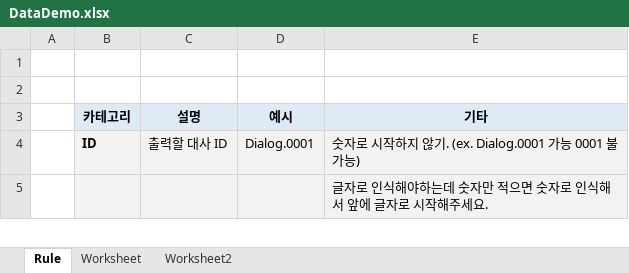
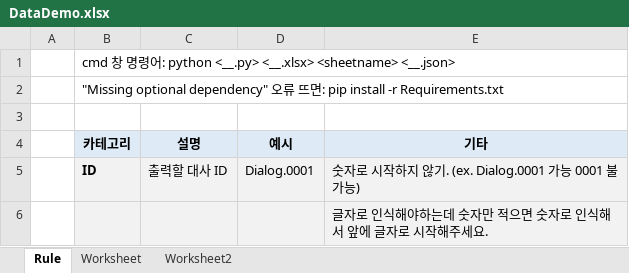
Before and after one commit to minie12/EmotionCrista, an Excel workbook: Data/DataDemo.xlsx, sheet Rule, drawn as a sheet; only a part is shown; values as stored, in another font and other column widths than the file's, no borders; the diff names each change by its address in the sheet, - before the commit and + after, or states it on an @@ line.

Commit message:
Convert excel to Json and modify sayID

```diff
--- a/Data/DataDemo.xlsx (sheet Rule)
+++ b/Data/DataDemo.xlsx (sheet Rule)
-B1 (카테고리): (empty)
+B1 (카테고리): cmd 창 명령어: python <__.py> <__.xlsx> <sheetname> <__.json>
+row 2:  | "Missing optional dependency" 오류 뜨면: pip install -r Requirements.txt
```
Also changed, not shown: 11 other files.
